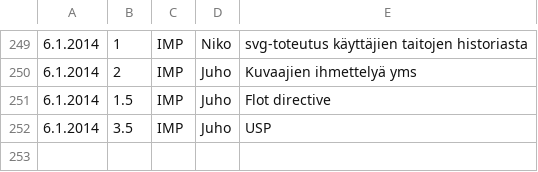
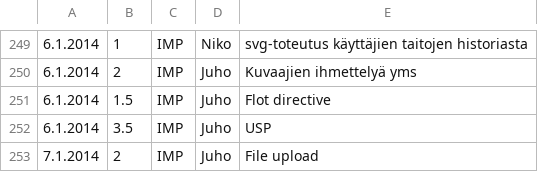
Before and after one commit to Deraen/skillproject, a TSV file: hours.tsv, drawn as a sheet; only a part is shown, gaps mark what is left out.

Commit message:
ProjectBot

```diff
--- a/hours.tsv
+++ b/hours.tsv
@@ -252 +252,2 @@
 6.1.2014	3.5	IMP	Juho	USP
+7.1.2014	2	IMP	Juho	File upload
```
